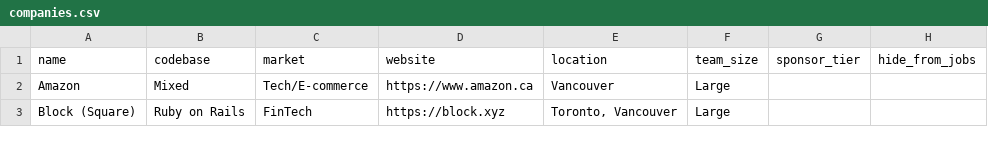
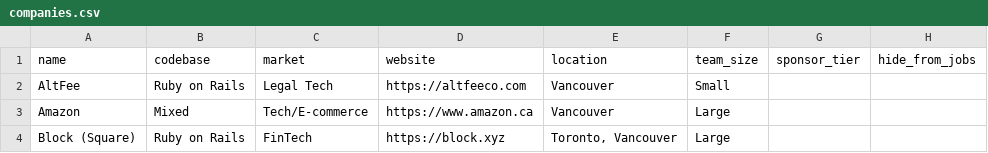
Before and after one commit to vanruby/vanruby.github.io, a CSV file: _data/companies.csv, drawn as a sheet; only a part is shown; the diff names each change by its address in the sheet, - before the commit and + after, or states it on an @@ line.

Commit message:
Add AltFee

```diff
--- a/_data/companies.csv
+++ b/_data/companies.csv
+row 2: AltFee | Ruby on Rails | Legal Tech | https://altfeeco.com | Vancouver | Small
```
